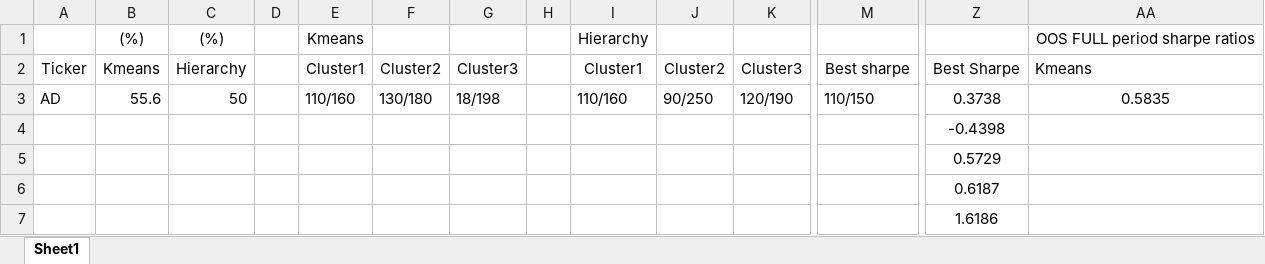
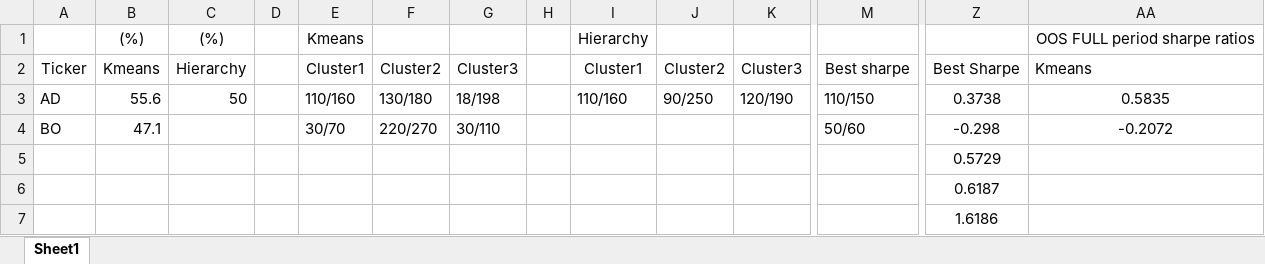
Before and after one commit to Dziugislov/darbas, an Excel workbook: paprastas/Results.xlsx, sheet Sheet1, drawn as a sheet; only a part is shown, gaps mark what is left out; values as stored, in another font and other column widths than the file's, no borders; removed rows and columns are numbered as before the commit, all else as after; rows hold the shown columns only; the diff names each change by its address in the sheet, - before the commit and + after, or states it on an @@ line.

```diff
--- a/paprastas/Results.xlsx (sheet Sheet1)
+++ b/paprastas/Results.xlsx (sheet Sheet1)
-row 4:  |  |  |  |  |  |  |  |  |  |  |  | -0.4398
+row 4: BO | 47.1 |  |  | 30/70 | 220/270 | 30/110 |  |  |  |  | 50/60 | -0.298 | -0.2072
```
Also changed, not shown: genetic/Results.xlsx, 56 other files.
